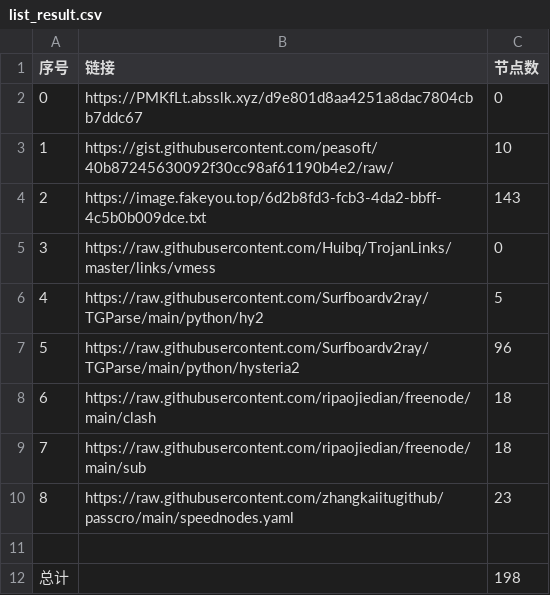
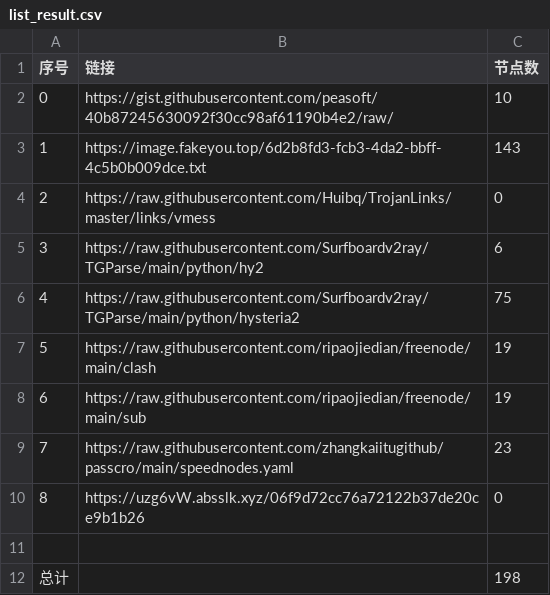
Before and after one commit to hahahahalipoterr/NoMoreWalls, a CSV file: list_result.csv, drawn as a sheet; removed rows and columns are numbered as before the commit, all else as after; the diff names each change by its address in the sheet, - before the commit and + after, or states it on an @@ line.

```diff
--- a/list_result.csv
+++ b/list_result.csv
-row 2: 0 | https://PMKfLt.absslk.xyz/d9e801d8aa4251a8dac7804cbb7ddc67 | 0
@@ column A (序号) renumbered between rows 2 and 9 @@
-C5 (节点数): 5
+C5 (节点数): 6
-C6 (节点数): 96
+C6 (节点数): 75
-C7:C8 (节点数): 18
+C7:C8 (节点数): 19
+row 10: 8 | https://uzg6vW.absslk.xyz/06f9d72cc76a72122b37de20ce9b1b26 | 0
```
Also changed, not shown: 11 other files.
